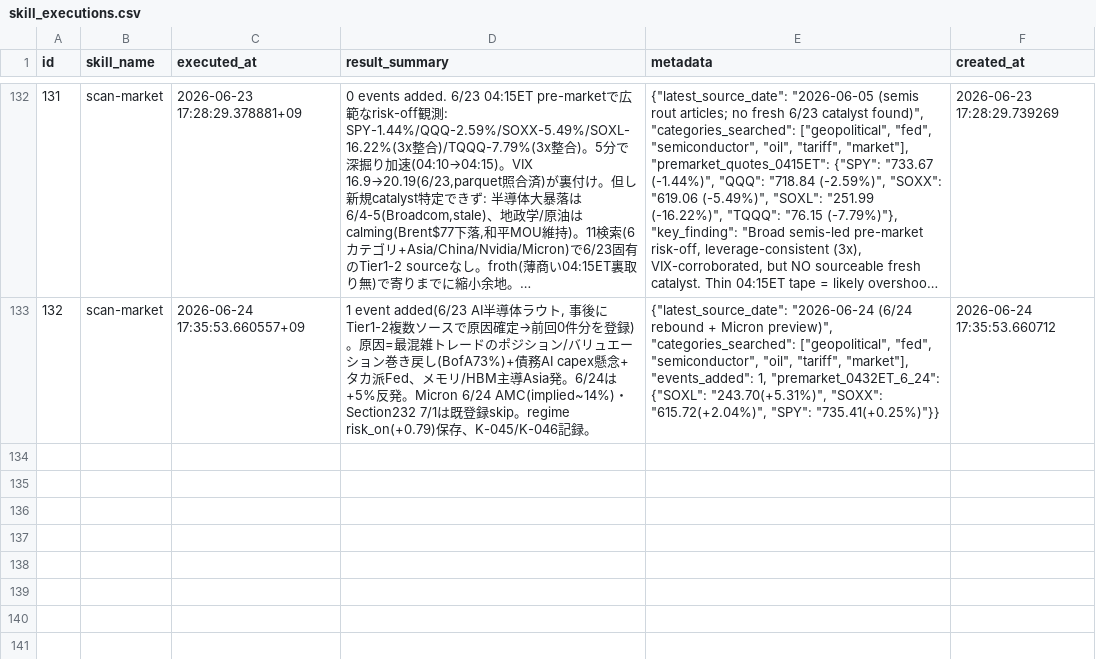
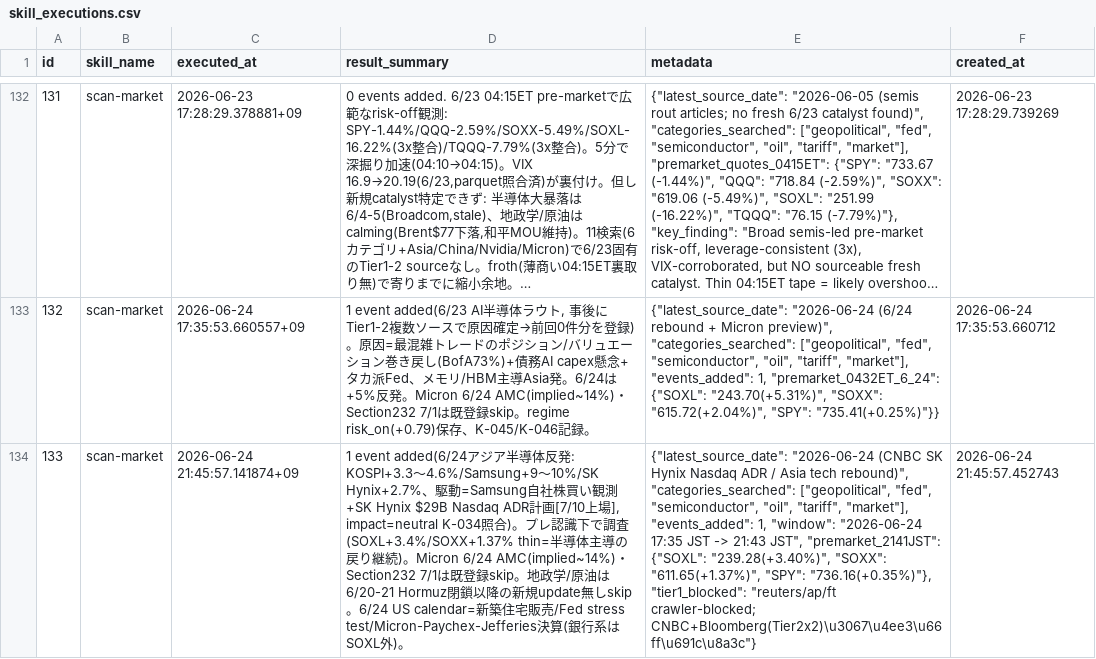
Before and after one commit to ksyunnnn/Master-Sensei, a CSV file: data/db_export/skill_executions.csv, drawn as a sheet; only a part is shown, gaps mark what is left out; long unchanged cells end in …; the diff names each change by its address in the sheet, - before the commit and + after, or states it on an @@ line.

```diff
--- a/data/db_export/skill_executions.csv
+++ b/data/db_export/skill_executions.csv
+row 134: 133 | scan-market | 2026-06-24 21:45:57.141874+09 | 1 event added(6/24アジア半導体反発: KOSPI+3.3〜4.6%/Samsung+9〜10%/SK Hynix+2.7%、駆動=Samsung自社株買い観測+SK Hynix $29B Nasdaq ADR計画[7/10上場], impact=neutral K-034照合)。プレ認識下で調査(SOXL+3.4%/SOXX+1.37% thin=半導体主導の戻り継続)。Micron 6/24 AMC(implied~14%)・Section232 7/1は既登録skip。地政学/原油は6/20-21 Hormuz閉鎖以降の新規update無しskip。6/24 US calendar=新築住宅販売/Fed stress test/Micron-Paychex-Jefferies決算(銀行系はSOXL外)。 | {"latest_source_date": "2026-06-24 (CNBC SK Hynix Nasdaq ADR / Asia tech rebound)", "categories_searched": ["geopolitical", "fed", "semiconductor", "oil", "tariff", "market"], "events_added": 1, "window": "2026-06-24 17:35 JST -> 21:43 JST", "premarket_2141JST": {"SOXL": "239.28(+3.40%)", "SOXX": "611.65(+1.37%)", "SPY": "736.16(+0.35%)"}, "tier1_blocked": "reuters/ap/ft crawler-blocked; CNBC+Bloomberg(Tier2x2)\u3067\u4ee3\u66ff\u691c\u8a3c"} | 2026-06-24 21:45:57.452743
```
Also changed, not shown: data/db_export/events.csv, data/db_export/trades.csv, 1 other file.
